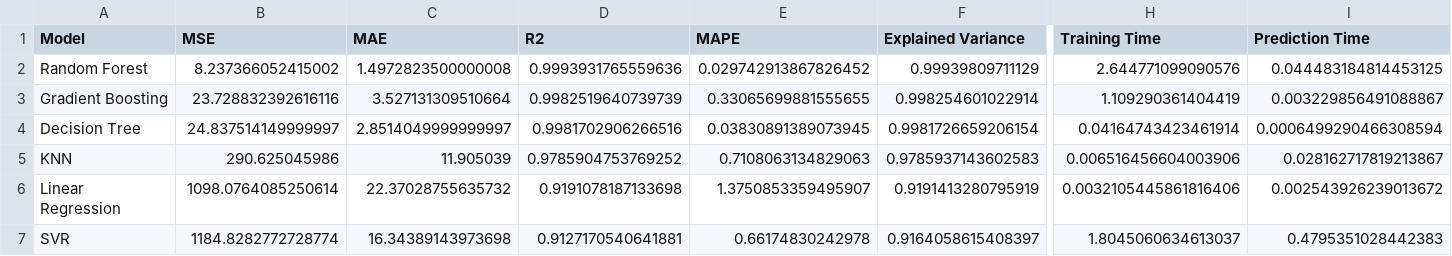
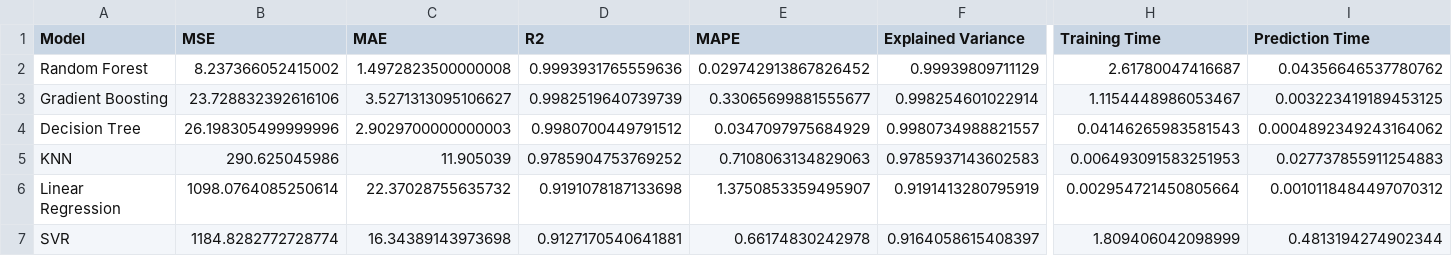
Before and after one commit to AsmaCherifa/energy-consumption-prediction-mlflow, a CSV file: comparison.csv, drawn as a sheet; only a part is shown, gaps mark what is left out; the diff names each change by its address in the sheet, - before the commit and + after, or states it on an @@ line.

```diff
--- a/comparison.csv
+++ b/comparison.csv
-H2 (Training Time): 2.644771099090576
+H2 (Training Time): 2.61780047416687
-I2 (Prediction Time): 0.044483184814453125
+I2 (Prediction Time): 0.04356646537780762
-B3 (MSE): 23.728832392616116
+B3 (MSE): 23.728832392616106
-C3 (MAE): 3.527131309510664
+C3 (MAE): 3.5271313095106627
-E3 (MAPE): 0.33065699881555655
+E3 (MAPE): 0.33065699881555677
-H3 (Training Time): 1.109290361404419
+H3 (Training Time): 1.1154448986053467
-I3 (Prediction Time): 0.003229856491088867
+I3 (Prediction Time): 0.003223419189453125
-B4 (MSE): 24.837514149999997
+B4 (MSE): 26.198305499999996
-C4 (MAE): 2.8514049999999997
+C4 (MAE): 2.9029700000000003
-D4 (R2): 0.9981702906266516
+D4 (R2): 0.9980700449791512
-E4 (MAPE): 0.03830891389073945
+E4 (MAPE): 0.0347097975684929
-F4 (Explained Variance): 0.9981726659206154
+F4 (Explained Variance): 0.9980734988821557
-H4 (Training Time): 0.04164743423461914
+H4 (Training Time): 0.04146265983581543
-I4 (Prediction Time): 0.0006499290466308594
+I4 (Prediction Time): 0.0004892349243164062
-H5 (Training Time): 0.006516456604003906
+H5 (Training Time): 0.006493091583251953
-I5 (Prediction Time): 0.028162717819213867
+I5 (Prediction Time): 0.027737855911254883
-H6 (Training Time): 0.0032105445861816406
+H6 (Training Time): 0.002954721450805664
-I6 (Prediction Time): 0.002543926239013672
+I6 (Prediction Time): 0.0010118484497070312
-H7 (Training Time): 1.8045060634613037
+H7 (Training Time): 1.809406042098999
-I7 (Prediction Time): 0.4795351028442383
+I7 (Prediction Time): 0.4813194274902344
```
